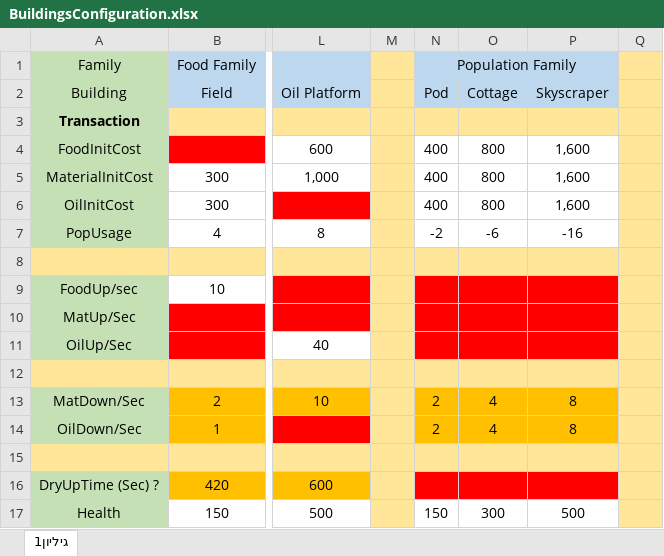
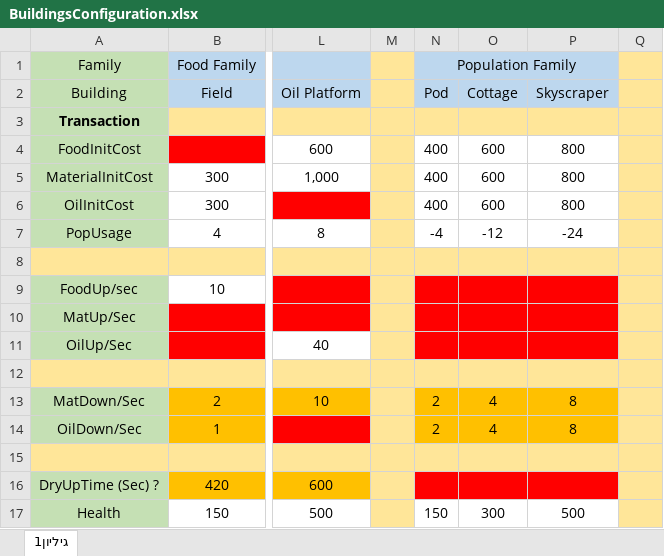
Before and after one commit to ormalky97/GameJam2, an Excel workbook: BuildingsConfiguration.xlsx, sheet גיליון1, drawn as a sheet; only a part is shown, gaps mark what is left out; values as stored, in another font and other column widths than the file's, no borders; the diff names each change by its address in the sheet, - before the commit and + after, or states it on an @@ line.

```diff
--- a/BuildingsConfiguration.xlsx (sheet גיליון1)
+++ b/BuildingsConfiguration.xlsx (sheet גיליון1)
-O4:O6: 800
+O4:O6: 600
-P4:P6: 1,600
+P4:P6: 800
-N7 (Population Family): -2
+N7 (Population Family): -4
-O7: -6
+O7: -12
-P7: -16
+P7: -24
```
Also changed, not shown: 8 other files.
